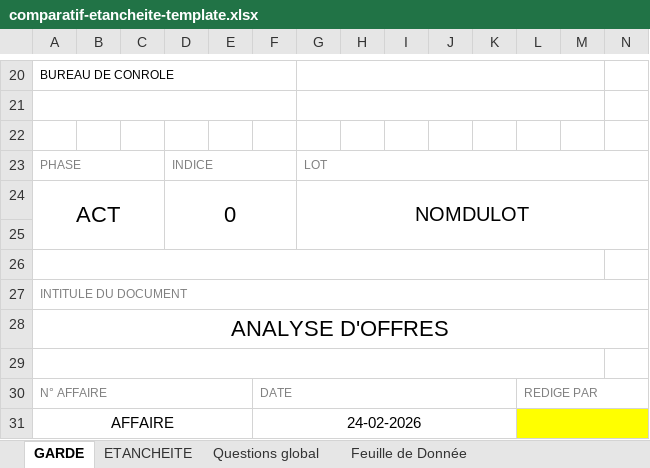
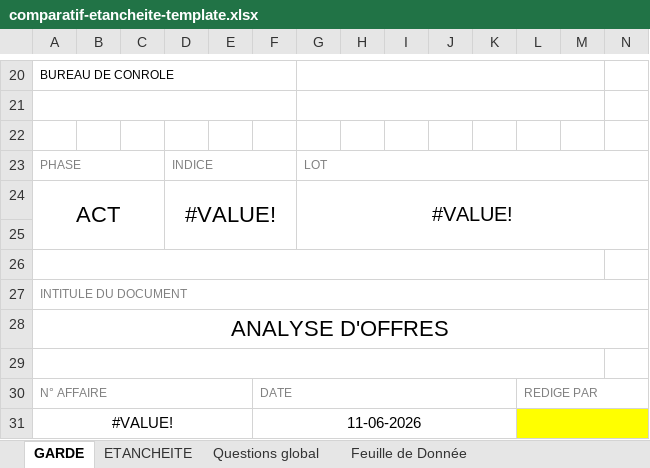
Before and after one commit to HeyShireen/TAO_V1, an Excel workbook: server/src/app/templates/comparatif-etancheite-template.xlsx, sheet GARDE, drawn as a sheet; only a part is shown, gaps mark what is left out; values as stored, in another font and other column widths than the file's, no borders; removed rows and columns are numbered as before the commit, all else as after; rows hold the shown columns only; the diff names each change by its address in the sheet, - before the commit and + after, or states it on an @@ line.

```diff
--- a/server/src/app/templates/comparatif-etancheite-template.xlsx (sheet GARDE)
+++ b/server/src/app/templates/comparatif-etancheite-template.xlsx (sheet GARDE)
-D24: 0
+D24: #VALUE!
-G24: NOMDULOT
+G24: #VALUE!
-row 31: AFFAIRE |  |  |  |  | 24-02-2026
+row 31: #VALUE! |  |  |  |  | 11-06-2026
```
Also changed, not shown: sheet ETANCHEITE, sheet Feuille de Donnée, formulas that keep their value, hidden cells, 5 other files.
